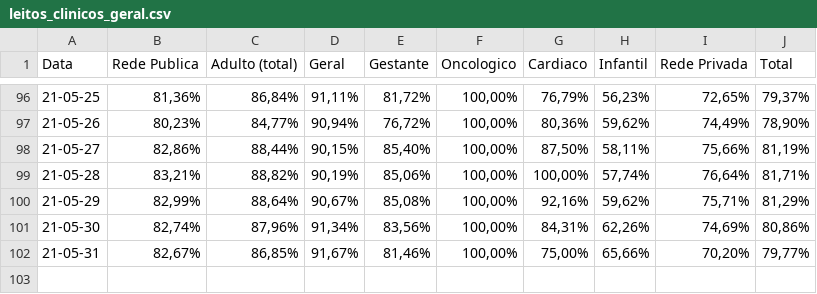
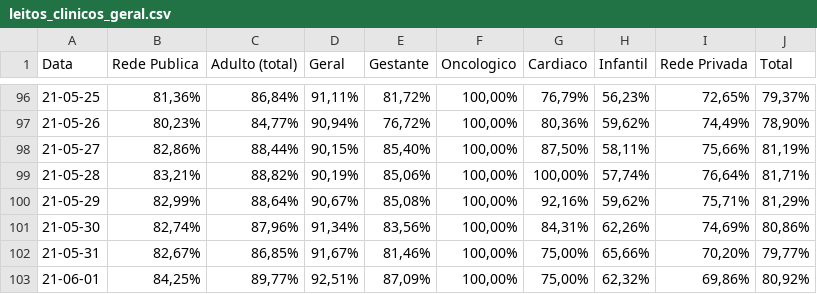
Before and after one commit to HeyLucasLeao/covid-no-amazonas, a CSV file: raspagem_dos_boletins_diarios/raw_csvs/leitos_clinicos_geral.csv, drawn as a sheet; only a part is shown, gaps mark what is left out; the diff names each change by its address in the sheet, - before the commit and + after, or states it on an @@ line.

```diff
--- a/raspagem_dos_boletins_diarios/raw_csvs/leitos_clinicos_geral.csv
+++ b/raspagem_dos_boletins_diarios/raw_csvs/leitos_clinicos_geral.csv
+row 103: 21-06-01 | 84,25% | 89,77% | 92,51% | 87,09% | 100,00% | 75,00% | 62,32% | 69,86% | 80,92%
```
Also changed, not shown: raspagem_dos_boletins_diarios/raw_csvs/leitos_clinicos_covid-19.csv, raspagem_dos_boletins_diarios/raw_csvs/sala_vermelha_covid-19.csv, 10 other files.
